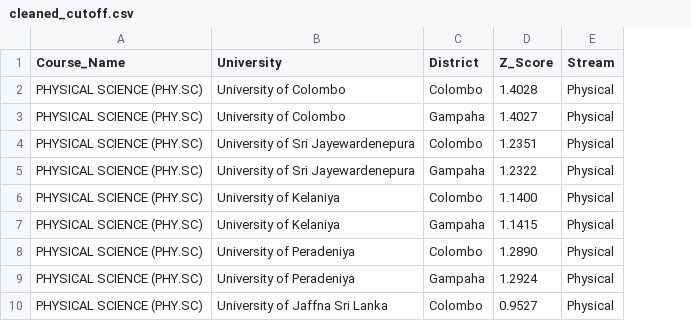
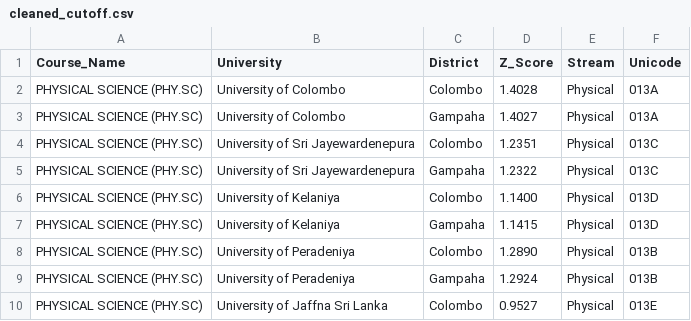
Before and after one commit to rashmithahansamal/SL-Uniguide-Expert-System, a CSV file: Backend/cleaned_cutoff.csv, drawn as a sheet; only a part is shown; the diff names each change by its address in the sheet, - before the commit and + after, or states it on an @@ line.

```diff
--- a/Backend/cleaned_cutoff.csv
+++ b/Backend/cleaned_cutoff.csv
+column F (Unicode), rows 2-10: 013A | 013A | 013C | 013C | 013D | 013D | 013B | 013B | 013E
```
Also changed, not shown: 3 other files.
